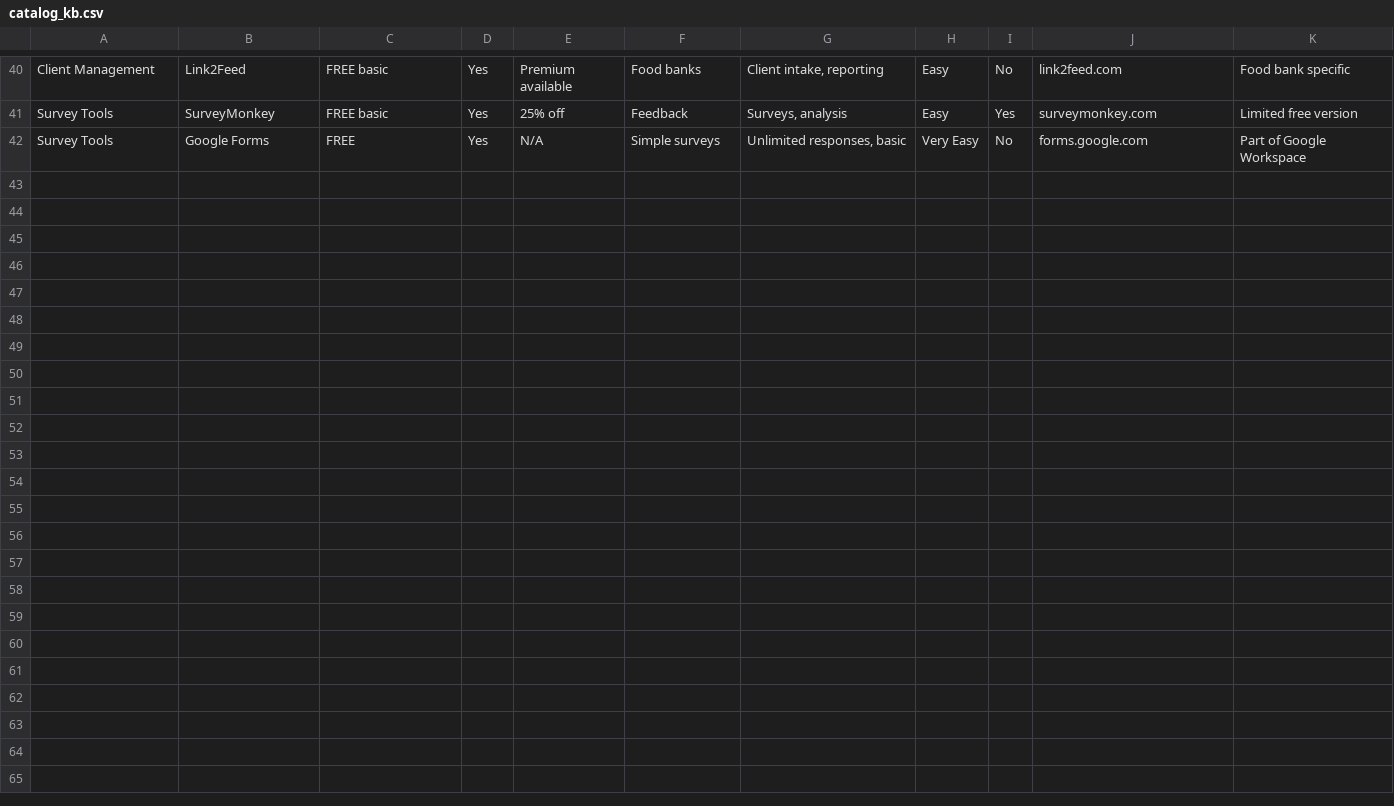
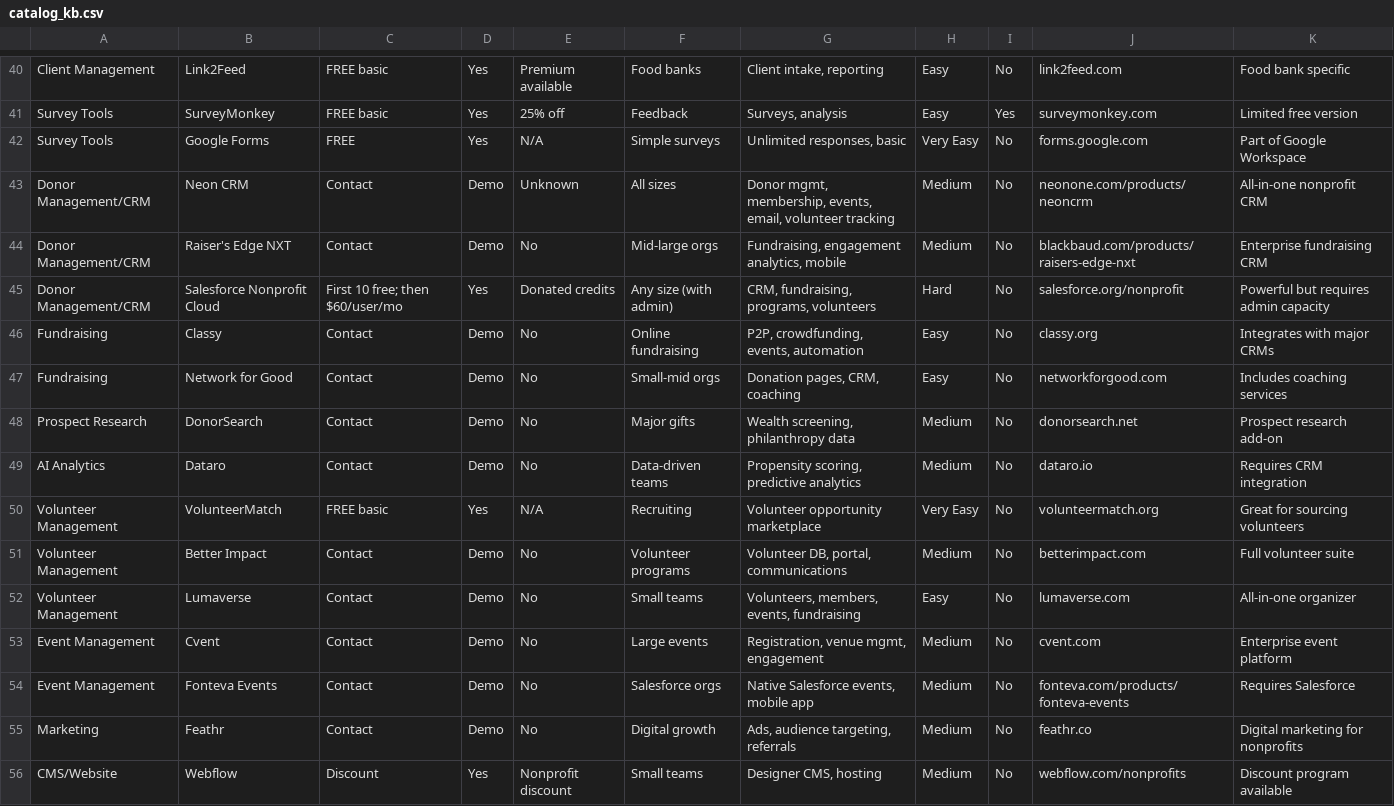
Before and after one commit to daniel-p-green/kcdc-open-sauce, a CSV file: nonprofit-software-advisor/catalog_kb.csv, drawn as a sheet; only a part is shown, gaps mark what is left out.

Commit message:
nonprofit-software-advisor: expand catalog_kb.csv with additional CRMs, fundraising, volunteer, events, CMS/marketing entries (cited in KB build)

```diff
--- a/nonprofit-software-advisor/catalog_kb.csv
+++ b/nonprofit-software-advisor/catalog_kb.csv
@@ -42 +42,15 @@ Survey Tools,SurveyMonkey,FREE basic,Yes,25% off,Feedback,"Surveys, analysis",Ea
 Survey Tools,Google Forms,FREE,Yes,N/A,Simple surveys,"Unlimited responses, basic",Very Easy,No,forms.google.com,Part of Google Workspace
+Donor Management/CRM,Neon CRM,Contact,Demo,Unknown,All sizes,"Donor mgmt, membership, events, email, volunteer tracking",Medium,No,neonone.com/products/neoncrm,All-in-one nonprofit CRM
+Donor Management/CRM,Raiser's Edge NXT,Contact,Demo,No,Mid-large orgs,"Fundraising, engagement analytics, mobile",Medium,No,blackbaud.com/products/raisers-edge-nxt,Enterprise fundraising CRM
+Donor Management/CRM,Salesforce Nonprofit Cloud,"First 10 free; then $60/user/mo",Yes,Donated credits,Any size (with admin),"CRM, fundraising, programs, volunteers",Hard,No,salesforce.org/nonprofit,Powerful but requires admin capacity
+Fundraising,Classy,Contact,Demo,No,Online fundraising,"P2P, crowdfunding, events, automation",Easy,No,classy.org,Integrates with major CRMs
+Fundraising,Network for Good,Contact,Demo,No,Small-mid orgs,"Donation pages, CRM, coaching",Easy,No,networkforgood.com,Includes coaching services
+Prospect Research,DonorSearch,Contact,Demo,No,Major gifts,"Wealth screening, philanthropy data",Medium,No,donorsearch.net,Prospect research add-on
+AI Analytics,Dataro,Contact,Demo,No,Data-driven teams,"Propensity scoring, predictive analytics",Medium,No,dataro.io,Requires CRM integration
+Volunteer Management,VolunteerMatch,FREE basic,Yes,N/A,Recruiting,"Volunteer opportunity marketplace",Very Easy,No,volunteermatch.org,Great for sourcing volunteers
+Volunteer Management,Better Impact,Contact,Demo,No,Volunteer programs,"Volunteer DB, portal, communications",Medium,No,betterimpact.com,Full volunteer suite
+Volunteer Management,Lumaverse,Contact,Demo,No,Small teams,"Volunteers, members, events, fundraising",Easy,No,lumaverse.com,All-in-one organizer
+Event Management,Cvent,Contact,Demo,No,Large events,"Registration, venue mgmt, engagement",Medium,No,cvent.com,Enterprise event platform
+Event Management,Fonteva Events,Contact,Demo,No,Salesforce orgs,"Native Salesforce events, mobile app",Medium,No,fonteva.com/products/fonteva-events,Requires Salesforce
+Marketing,Feathr,Contact,Demo,No,Digital growth,"Ads, audience targeting, referrals",Medium,No,feathr.co,Digital marketing for nonprofits
+CMS/Website,Webflow,Discount,Yes,Nonprofit discount,Small teams,"Designer CMS, hosting",Medium,No,webflow.com/nonprofits,Discount program available
```
